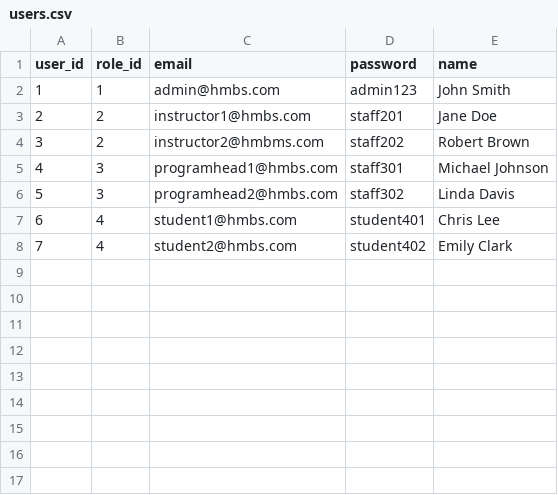
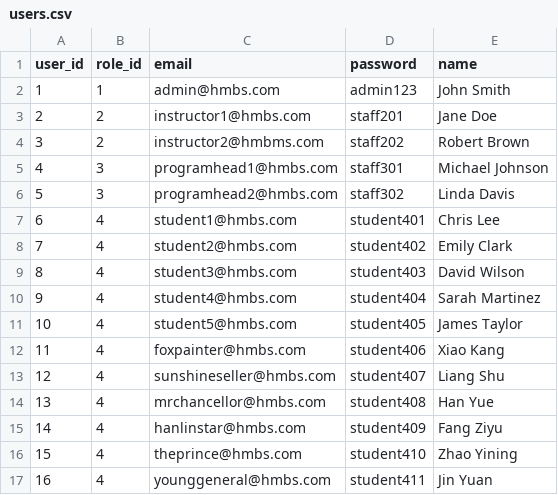
Before and after one commit to kang1Oh/hmbs_system, a CSV file: csv_files/users.csv, drawn as a sheet.

Commit message:
Modified files - added users, adjusted seeders for dual id support & exporting nedb data to csv to capture  database snapshots

```diff
--- a/csv_files/users.csv
+++ b/csv_files/users.csv
@@ -8 +8,10 @@
 7,4,student2@hmbs.com,student402,Emily Clark
+8,4,student3@hmbs.com,student403,David Wilson
+9,4,student4@hmbs.com,student404,Sarah Martinez
+10,4,student5@hmbs.com,student405,James Taylor
+11,4,foxpainter@hmbs.com,student406,Xiao Kang
+12,4,sunshineseller@hmbs.com,student407,Liang Shu
+13,4,mrchancellor@hmbs.com,student408,Han Yue
+14,4,hanlinstar@hmbs.com,student409,Fang Ziyu
+15,4,theprince@hmbs.com,student410,Zhao Yining
+16,4,younggeneral@hmbs.com,student411,Jin Yuan
```
Also changed, not shown: csv_files/borrow_requests.csv, 40 other files.
